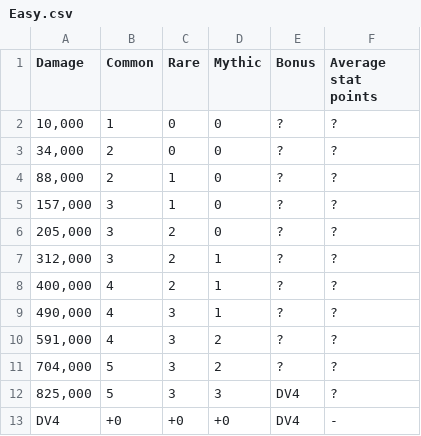
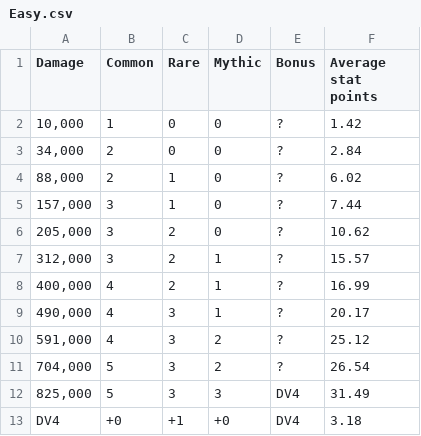
Before and after one commit to Matrix4348/Dragons-of-the-Void---Raid-Loot-Tiers, a CSV file: community-gathered data/Loot tiers and drop data/Regular raids/Giant Bombeetle/Easy.csv, drawn as a sheet.

Commit message:
Update Easy.csv

```diff
--- a/community-gathered data/Loot tiers and drop data/Regular raids/Giant Bombeetle/Easy.csv
+++ b/community-gathered data/Loot tiers and drop data/Regular raids/Giant Bombeetle/Easy.csv
@@ -1,13 +1,13 @@
 Damage,Common,Rare,Mythic,Bonus,Average stat points
-"10,000",1,0,0,?,?
-"34,000",2,0,0,?,?
-"88,000",2,1,0,?,?
-"157,000",3,1,0,?,?
-"205,000",3,2,0,?,?
-"312,000",3,2,1,?,?
-"400,000",4,2,1,?,?
-"490,000",4,3,1,?,?
-"591,000",4,3,2,?,?
-"704,000",5,3,2,?,?
-"825,000",5,3,3,"DV4",?
-DV4,+0,+0,+0,DV4,-
+"10,000",1,0,0,?,1.42
+"34,000",2,0,0,?,2.84
+"88,000",2,1,0,?,6.02
+"157,000",3,1,0,?,7.44
+"205,000",3,2,0,?,10.62
+"312,000",3,2,1,?,15.57
+"400,000",4,2,1,?,16.99
+"490,000",4,3,1,?,20.17
+"591,000",4,3,2,?,25.12
+"704,000",5,3,2,?,26.54
+"825,000",5,3,3,"DV4",31.49
+DV4,+0,+1,+0,DV4,3.18
```
